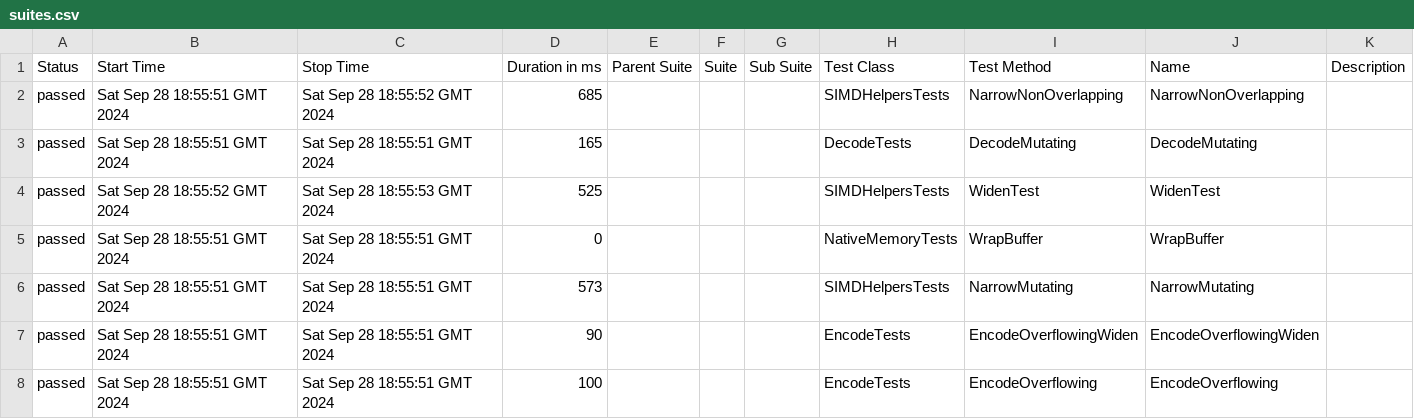
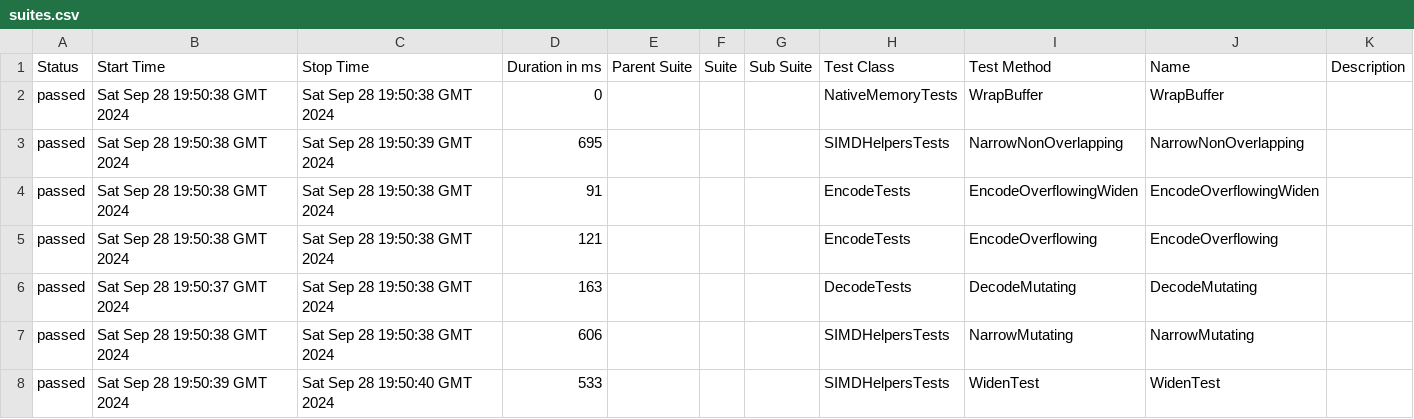
Before and after one commit to budgetdevv/Tokenizers.NET, a CSV file: data/suites.csv, drawn as a sheet.

```diff
--- a/data/suites.csv
+++ b/data/suites.csv
@@ -1,8 +1,8 @@
 "Status","Start Time","Stop Time","Duration in ms","Parent Suite","Suite","Sub Suite","Test Class","Test Method","Name","Description"
-"passed","Sat Sep 28 18:55:51 GMT 2024","Sat Sep 28 18:55:52 GMT 2024","685","","","","SIMDHelpersTests","NarrowNonOverlapping","NarrowNonOverlapping",""
-"passed","Sat Sep 28 18:55:51 GMT 2024","Sat Sep 28 18:55:51 GMT 2024","165","","","","DecodeTests","DecodeMutating","DecodeMutating",""
-"passed","Sat Sep 28 18:55:52 GMT 2024","Sat Sep 28 18:55:53 GMT 2024","525","","","","SIMDHelpersTests","WidenTest","WidenTest",""
-"passed","Sat Sep 28 18:55:51 GMT 2024","Sat Sep 28 18:55:51 GMT 2024","0","","","","NativeMemoryTests","WrapBuffer","WrapBuffer",""
-"passed","Sat Sep 28 18:55:51 GMT 2024","Sat Sep 28 18:55:51 GMT 2024","573","","","","SIMDHelpersTests","NarrowMutating","NarrowMutating",""
-"passed","Sat Sep 28 18:55:51 GMT 2024","Sat Sep 28 18:55:51 GMT 2024","90","","","","EncodeTests","EncodeOverflowingWiden","EncodeOverflowingWiden",""
-"passed","Sat Sep 28 18:55:51 GMT 2024","Sat Sep 28 18:55:51 GMT 2024","100","","","","EncodeTests","EncodeOverflowing","EncodeOverflowing",""
+"passed","Sat Sep 28 19:50:38 GMT 2024","Sat Sep 28 19:50:38 GMT 2024","0","","","","NativeMemoryTests","WrapBuffer","WrapBuffer",""
+"passed","Sat Sep 28 19:50:38 GMT 2024","Sat Sep 28 19:50:39 GMT 2024","695","","","","SIMDHelpersTests","NarrowNonOverlapping","NarrowNonOverlapping",""
+"passed","Sat Sep 28 19:50:38 GMT 2024","Sat Sep 28 19:50:38 GMT 2024","91","","","","EncodeTests","EncodeOverflowingWiden","EncodeOverflowingWiden",""
+"passed","Sat Sep 28 19:50:38 GMT 2024","Sat Sep 28 19:50:38 GMT 2024","121","","","","EncodeTests","EncodeOverflowing","EncodeOverflowing",""
+"passed","Sat Sep 28 19:50:37 GMT 2024","Sat Sep 28 19:50:38 GMT 2024","163","","","","DecodeTests","DecodeMutating","DecodeMutating",""
+"passed","Sat Sep 28 19:50:38 GMT 2024","Sat Sep 28 19:50:38 GMT 2024","606","","","","SIMDHelpersTests","NarrowMutating","NarrowMutating",""
+"passed","Sat Sep 28 19:50:39 GMT 2024","Sat Sep 28 19:50:40 GMT 2024","533","","","","SIMDHelpersTests","WidenTest","WidenTest",""
```
Also changed, not shown: 35 other files.
